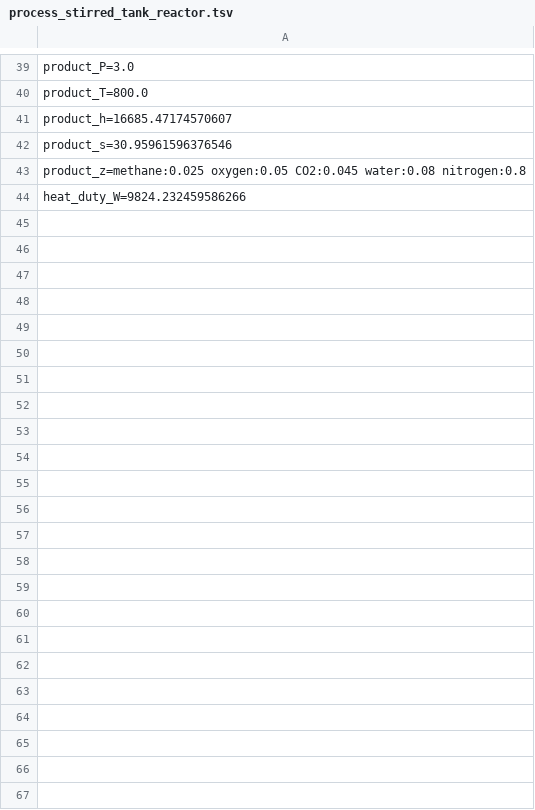
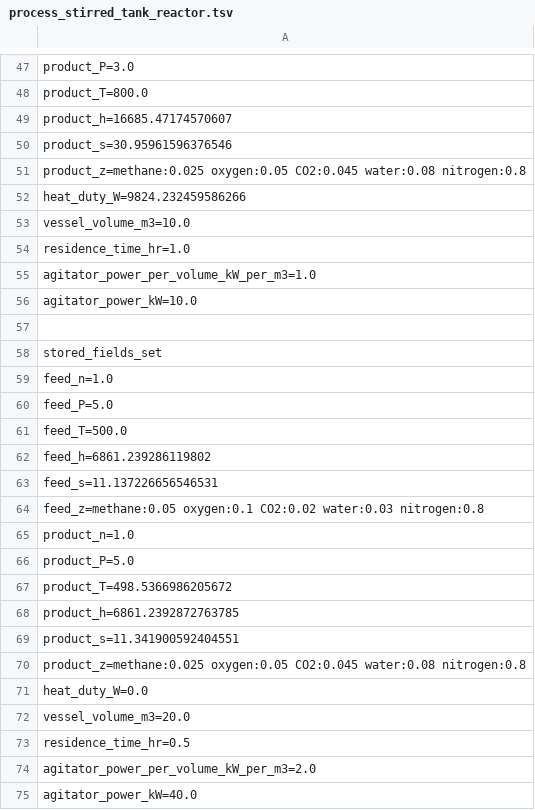
Before and after one commit to PatrickMockridge/Azoth, a TSV file: validation/neqsim/captures/process_stirred_tank_reactor.tsv, drawn as a sheet; only a part is shown, gaps mark what is left out; the diff covers the shown part only; the diff names each change by its address in the sheet, - before the commit and + after, or states it on an @@ line.

```diff
--- a/validation/neqsim/captures/process_stirred_tank_reactor.tsv
+++ b/validation/neqsim/captures/process_stirred_tank_reactor.tsv
+row 53: vessel_volume_m3=10.0
+row 54: residence_time_hr=1.0
+row 55: agitator_power_per_volume_kW_per_m3=1.0
+row 56: agitator_power_kW=10.0
+row 57: (empty)
+row 58: stored_fields_set
+row 59: feed_n=1.0
+row 60: feed_P=5.0
+row 61: feed_T=500.0
+row 62: feed_h=6861.239286119802
+row 63: feed_s=11.137226656546531
+row 64: feed_z=methane:0.05 oxygen:0.1 CO2:0.02 water:0.03 nitrogen:0.8
+row 65: product_n=1.0
+row 66: product_P=5.0
+row 67: product_T=498.5366986205672
+row 68: product_h=6861.2392872763785
+row 69: product_s=11.341900592404551
+row 70: product_z=methane:0.025 oxygen:0.05 CO2:0.045 water:0.08 nitrogen:0.8
+row 71: heat_duty_W=0.0
+row 72: vessel_volume_m3=20.0
+row 73: residence_time_hr=0.5
+row 74: agitator_power_per_volume_kW_per_m3=2.0
+row 75: agitator_power_kW=40.0
```
Also changed, not shown: 8 added rows elsewhere in this file, 37 other files.
